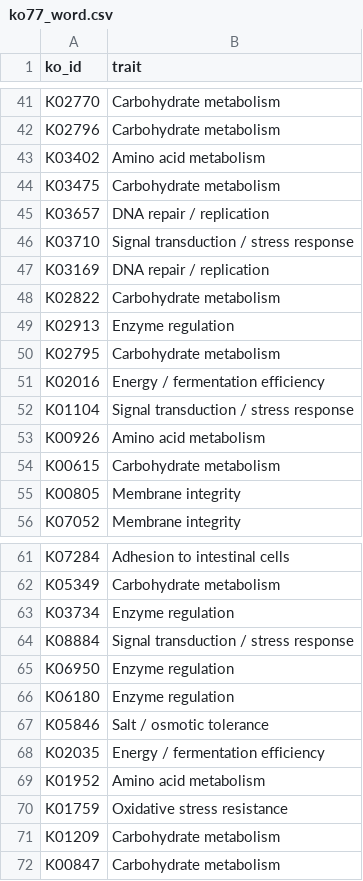
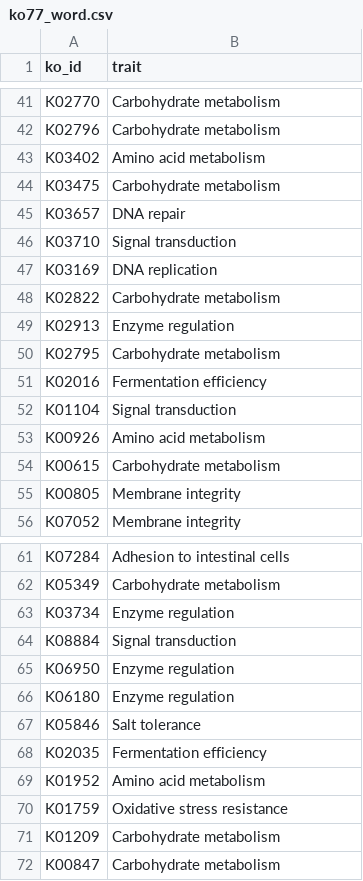
Before and after one commit to VarshaS-37/Grain2Gut, a CSV file: picrust_processed_output_files/ko77_word.csv, drawn as a sheet; only a part is shown, gaps mark what is left out; the diff covers the shown part only.

```diff
--- a/picrust_processed_output_files/ko77_word.csv
+++ b/picrust_processed_output_files/ko77_word.csv
@@ -44,5 +44,5 @@ K03402,Amino acid metabolism
 K03475,Carbohydrate metabolism
-K03657,DNA repair / replication
-K03710,Signal transduction / stress response
-K03169,DNA repair / replication
+K03657,DNA repair
+K03710,Signal transduction
+K03169,DNA replication
 K02822,Carbohydrate metabolism
@@ -50,4 +50,4 @@ K02913,Enzyme regulation
 K02795,Carbohydrate metabolism
-K02016,Energy / fermentation efficiency
-K01104,Signal transduction / stress response
+K02016,Fermentation efficiency
+K01104,Signal transduction
 K00926,Amino acid metabolism
@@ -63,7 +63,7 @@ K05349,Carbohydrate metabolism
 K03734,Enzyme regulation
-K08884,Signal transduction / stress response
+K08884,Signal transduction
 K06950,Enzyme regulation
 K06180,Enzyme regulation
-K05846,Salt / osmotic tolerance
-K02035,Energy / fermentation efficiency
+K05846,Salt tolerance
+K02035,Fermentation efficiency
 K01952,Amino acid metabolism
```
Also changed, not shown: 11 edited cells elsewhere in this file.
